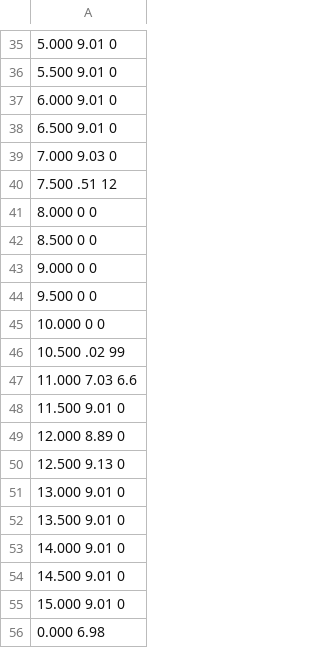
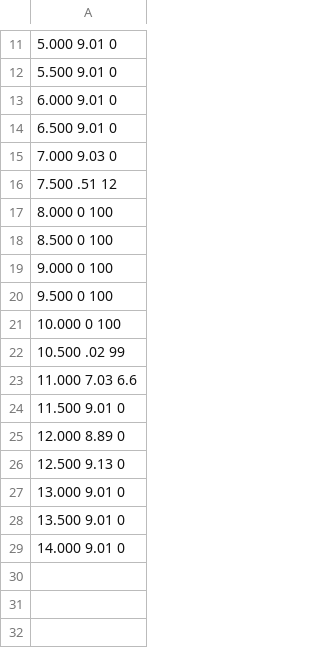
Before and after one commit to prithvirajhi/Thesis, a CSV file: new_script/Logs/new_logs/bridge/new3.csv, drawn as a sheet; only a part is shown, gaps mark what is left out; removed rows and columns are numbered as before the commit, all else as after; the diff covers the shown part only; the diff names each change by its address in the sheet, - before the commit and + after, or states it on an @@ line.

```diff
--- a/new_script/Logs/new_logs/bridge/new3.csv
+++ b/new_script/Logs/new_logs/bridge/new3.csv
-A17: 8.000 0 0
+A17: 8.000 0 100
-A18: 8.500 0 0
+A18: 8.500 0 100
-A19: 9.000 0 0
+A19: 9.000 0 100
-A20: 9.500 0 0
+A20: 9.500 0 100
-A21: 10.000 0 0
+A21: 10.000 0 100
-row 54: 14.500 9.01 0
-row 55: 15.000 9.01 0
-row 56: 0.000 6.98
```
Also changed, not shown: 24 removed rows elsewhere in this file, new_script/Logs/new_logs/bridge/new1.csv, new_script/Logs/new_logs/bridge/new14.csv, 29 other files.
